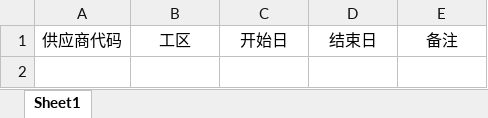
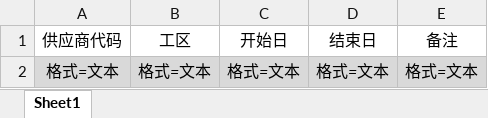
Before and after one commit to wangfang2021/bomescproject, an Excel workbook: SPPSApi/Doc/Template/FS0607_Data.xlsx, sheet Sheet1, drawn as a sheet; values as stored, in another font and other column widths than the file's, no borders; the diff names each change by its address in the sheet, - before the commit and + after, or states it on an @@ line.

```diff
--- a/SPPSApi/Doc/Template/FS0607_Data.xlsx (sheet Sheet1)
+++ b/SPPSApi/Doc/Template/FS0607_Data.xlsx (sheet Sheet1)
+row 2: 格式=文本 | 格式=文本 | 格式=文本 | 格式=文本 | 格式=文本
```
Also changed, not shown: SPPSApi/Doc/Template/FS0606_Data.xlsx, 31 other files.
